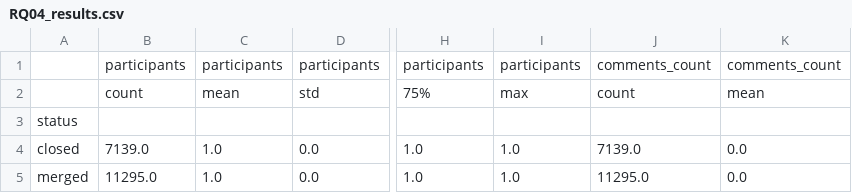
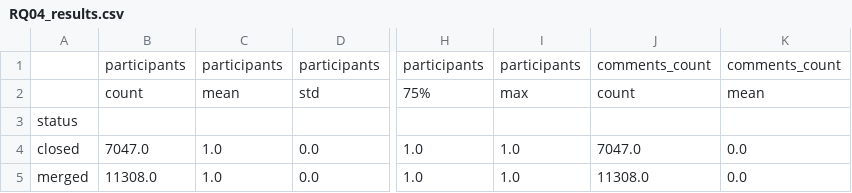
Before and after one commit to AndreHyodo/Laborat-rio-de-Experimenta-o-de-Software, a CSV file: Lab03/Results/RQ04_results.csv, drawn as a sheet; only a part is shown, gaps mark what is left out; the diff names each change by its address in the sheet, - before the commit and + after, or states it on an @@ line.

```diff
--- a/Lab03/Results/RQ04_results.csv
+++ b/Lab03/Results/RQ04_results.csv
-B4: 7139.0
+B4: 7047.0
-J4: 7139.0
+J4: 7047.0
-B5: 11295.0
+B5: 11308.0
-J5: 11295.0
+J5: 11308.0
```
Also changed, not shown: Lab03/Data/repositories.csv, Lab03/Results/RQ02_results.csv, 27 other files.
